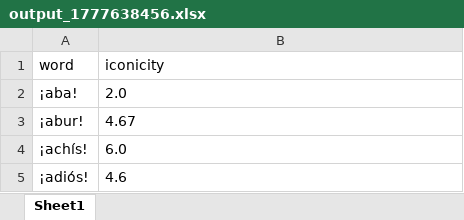
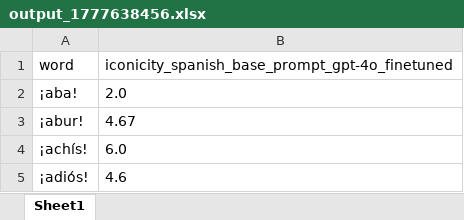
Before and after one commit to WordsGPT/psycholinguistics_framework, an Excel workbook: iconicity_spanish/output_1777638456.xlsx, sheet Sheet1, drawn as a sheet; only a part is shown; values as stored, in another font and other column widths than the file's, no borders; the diff names each change by its address in the sheet, - before the commit and + after, or states it on an @@ line.

```diff
--- a/iconicity_spanish/output_1777638456.xlsx (sheet Sheet1)
+++ b/iconicity_spanish/output_1777638456.xlsx (sheet Sheet1)
-B1: iconicity
+B1: iconicity_spanish_base_prompt_gpt-4o_finetuned
```
Also changed, not shown: iconicity_spanish/output/correlations.xlsx, iconicity_spanish/output/iconicity_ratings_spanish_joined.xlsx, 1 other file.
